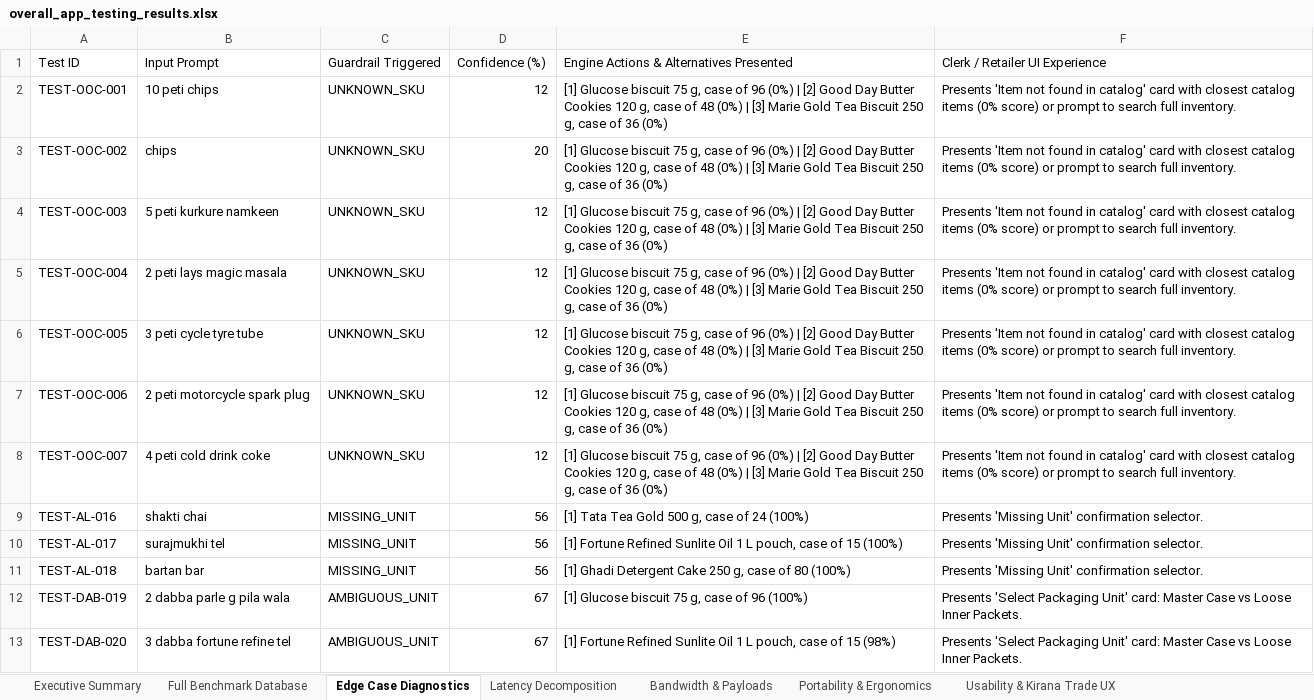
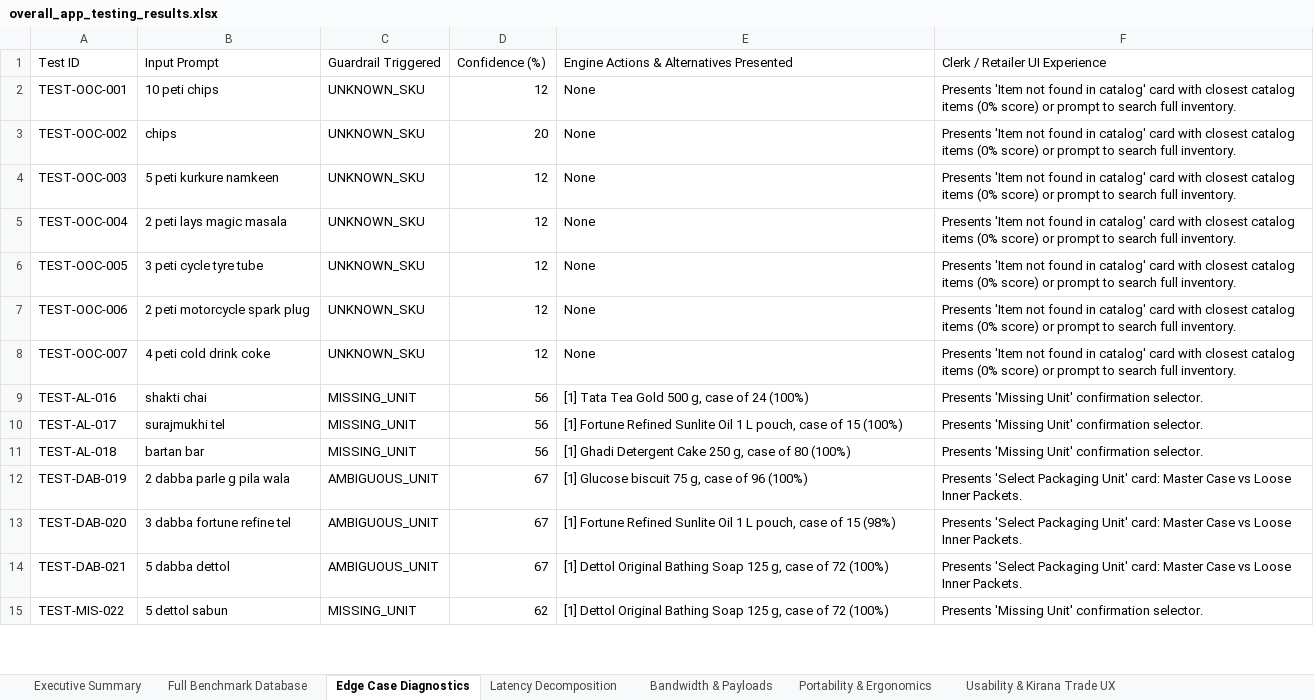
Before and after one commit to manva-niso/Distributor-Order-Management-System, an Excel workbook: project-curation-and-research/overall_app_testing/overall_app_testing_results.xlsx, sheet Edge Case Diagnostics, drawn as a sheet; only a part is shown; the shorter side is filled out with more unchanged rows; values as stored, in another font and other column widths than the file's, no borders; the diff names each change by its address in the sheet, - before the commit and + after, or states it on an @@ line.

```diff
--- a/project-curation-and-research/overall_app_testing/overall_app_testing_results.xlsx (sheet Edge Case Diagnostics)
+++ b/project-curation-and-research/overall_app_testing/overall_app_testing_results.xlsx (sheet Edge Case Diagnostics)
-E2:E8: [1] Glucose biscuit 75 g, case of 96 (0%) | [2] Good Day Butter Cookies 120 g, case of 48 (0%) | [3] Marie Gold Tea Biscuit 250 g, case of 36 (0%)
+E2:E8: None
```
Also changed, not shown: sheet Full Benchmark Database, sheet Executive Summary, 19 other files.
